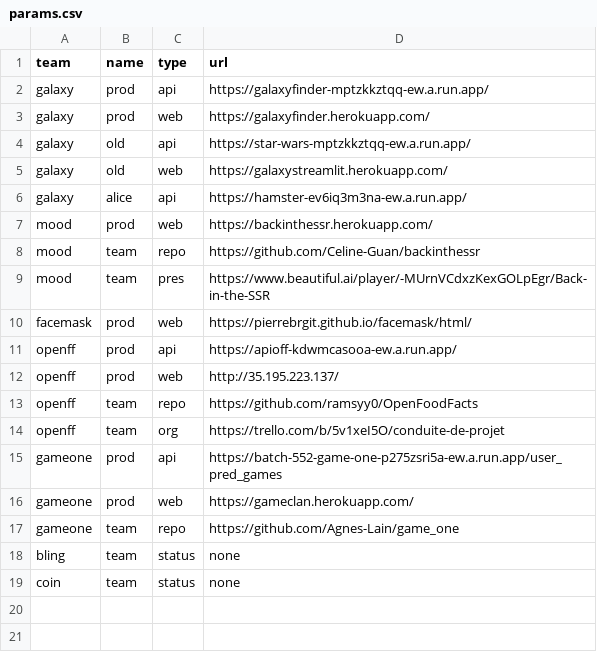
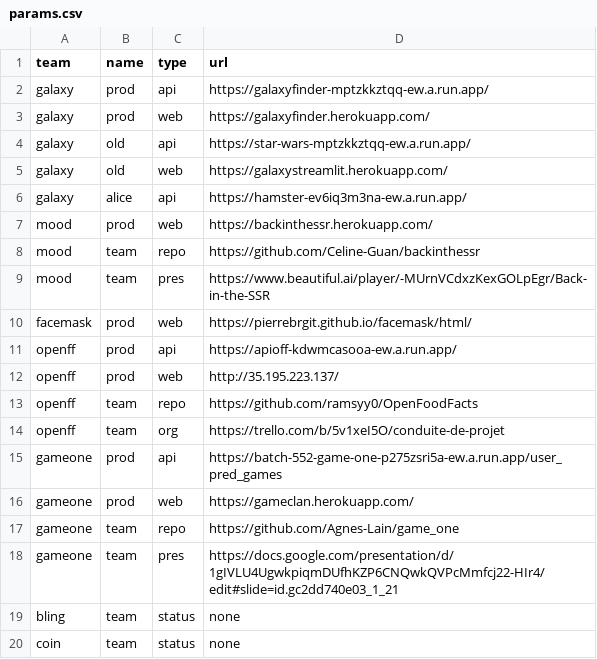
Before and after one commit to gmanchon/wagon-awake, a CSV file: params.csv, drawn as a sheet; the diff names each change by its address in the sheet, - before the commit and + after, or states it on an @@ line.

Commit message:
update params

```diff
--- a/params.csv
+++ b/params.csv
+row 18: gameone | team | pres | https://docs.google.com/presentation/d/1gIVLU4UgwkpiqmDUfhKZP6CNQwkQVPcMmfcj22-HIr4/edit#slide=id.gc2dd740e03_1_21
```
